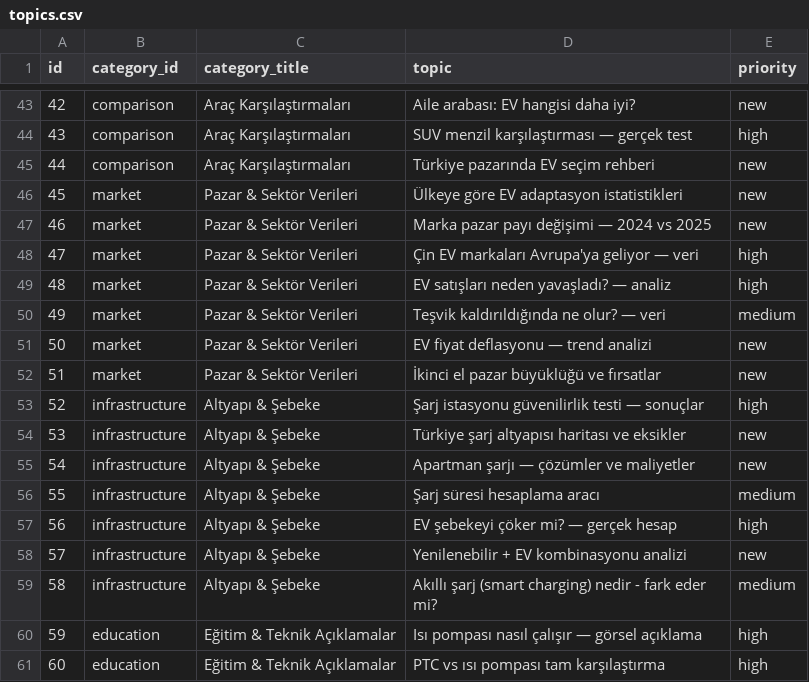
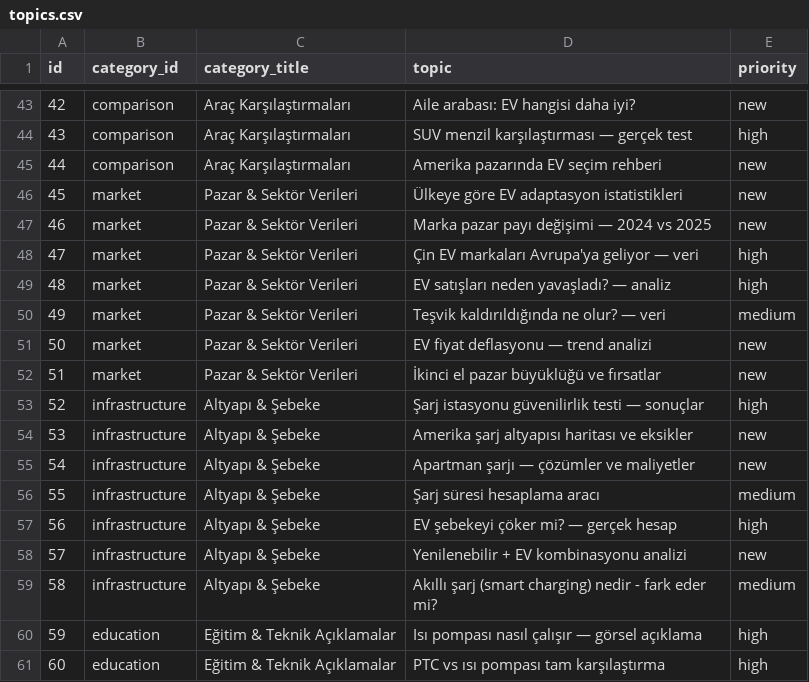
Before and after one commit to trixterx101-web/Evcarix, a CSV file: data/topics.csv, drawn as a sheet; only a part is shown, gaps mark what is left out.

```diff
--- a/data/topics.csv
+++ b/data/topics.csv
@@ -44,3 +44,3 @@ id,category_id,category_title,topic,priority
 43,comparison,Araç Karşılaştırmaları,SUV menzil karşılaştırması — gerçek test,high
-44,comparison,Araç Karşılaştırmaları,Türkiye pazarında EV seçim rehberi,new
+44,comparison,Araç Karşılaştırmaları,Amerika pazarında EV seçim rehberi,new
 45,market,Pazar & Sektör Verileri,Ülkeye göre EV adaptasyon istatistikleri,new
@@ -53,3 +53,3 @@ id,category_id,category_title,topic,priority
 52,infrastructure,Altyapı & Şebeke,Şarj istasyonu güvenilirlik testi — sonuçlar,high
-53,infrastructure,Altyapı & Şebeke,Türkiye şarj altyapısı haritası ve eksikler,new
+53,infrastructure,Altyapı & Şebeke,Amerika şarj altyapısı haritası ve eksikler,new
 54,infrastructure,Altyapı & Şebeke,Apartman şarjı — çözümler ve maliyetler,new
```
Also changed, not shown: 1 other file.
